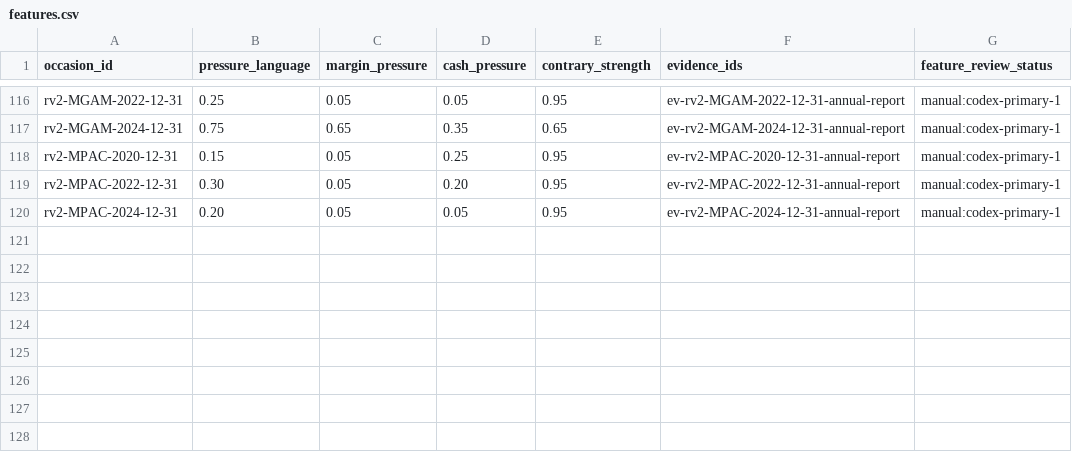
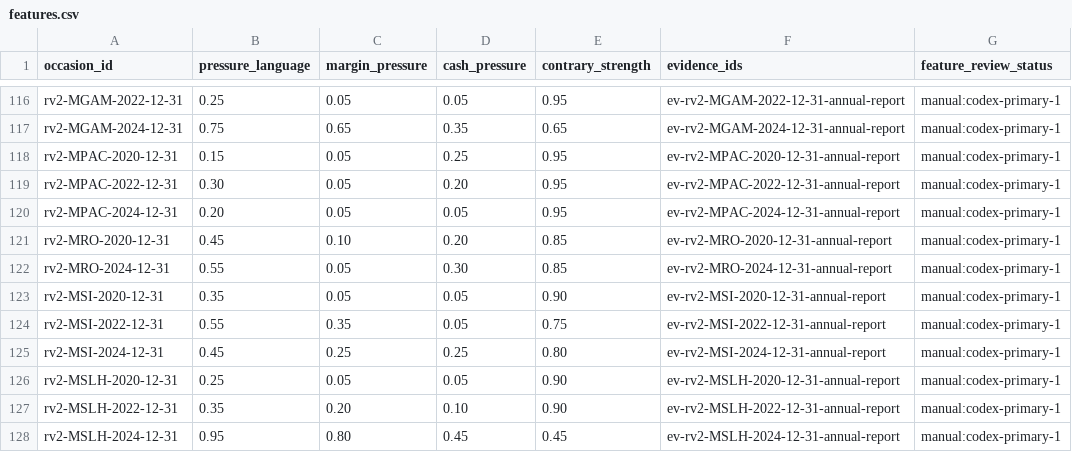
Before and after one commit to roseattridge-gif/piotw-intelligence, a CSV file: data/restructuring_v2/features.csv, drawn as a sheet; only a part is shown, gaps mark what is left out; the diff names each change by its address in the sheet, - before the commit and + after, or states it on an @@ line.

```diff
--- a/data/restructuring_v2/features.csv
+++ b/data/restructuring_v2/features.csv
+row 121: rv2-MRO-2020-12-31 | 0.45 | 0.10 | 0.20 | 0.85 | ev-rv2-MRO-2020-12-31-annual-report | manual:codex-primary-1
+row 122: rv2-MRO-2024-12-31 | 0.55 | 0.05 | 0.30 | 0.85 | ev-rv2-MRO-2024-12-31-annual-report | manual:codex-primary-1
+row 123: rv2-MSI-2020-12-31 | 0.35 | 0.05 | 0.05 | 0.90 | ev-rv2-MSI-2020-12-31-annual-report | manual:codex-primary-1
+row 124: rv2-MSI-2022-12-31 | 0.55 | 0.35 | 0.05 | 0.75 | ev-rv2-MSI-2022-12-31-annual-report | manual:codex-primary-1
+row 125: rv2-MSI-2024-12-31 | 0.45 | 0.25 | 0.25 | 0.80 | ev-rv2-MSI-2024-12-31-annual-report | manual:codex-primary-1
+row 126: rv2-MSLH-2020-12-31 | 0.25 | 0.05 | 0.05 | 0.90 | ev-rv2-MSLH-2020-12-31-annual-report | manual:codex-primary-1
+row 127: rv2-MSLH-2022-12-31 | 0.35 | 0.20 | 0.10 | 0.90 | ev-rv2-MSLH-2022-12-31-annual-report | manual:codex-primary-1
+row 128: rv2-MSLH-2024-12-31 | 0.95 | 0.80 | 0.45 | 0.45 | ev-rv2-MSLH-2024-12-31-annual-report | manual:codex-primary-1
```
Also changed, not shown: data/derived/restructuring_v2_coverage_queue.csv, 3 other files.
